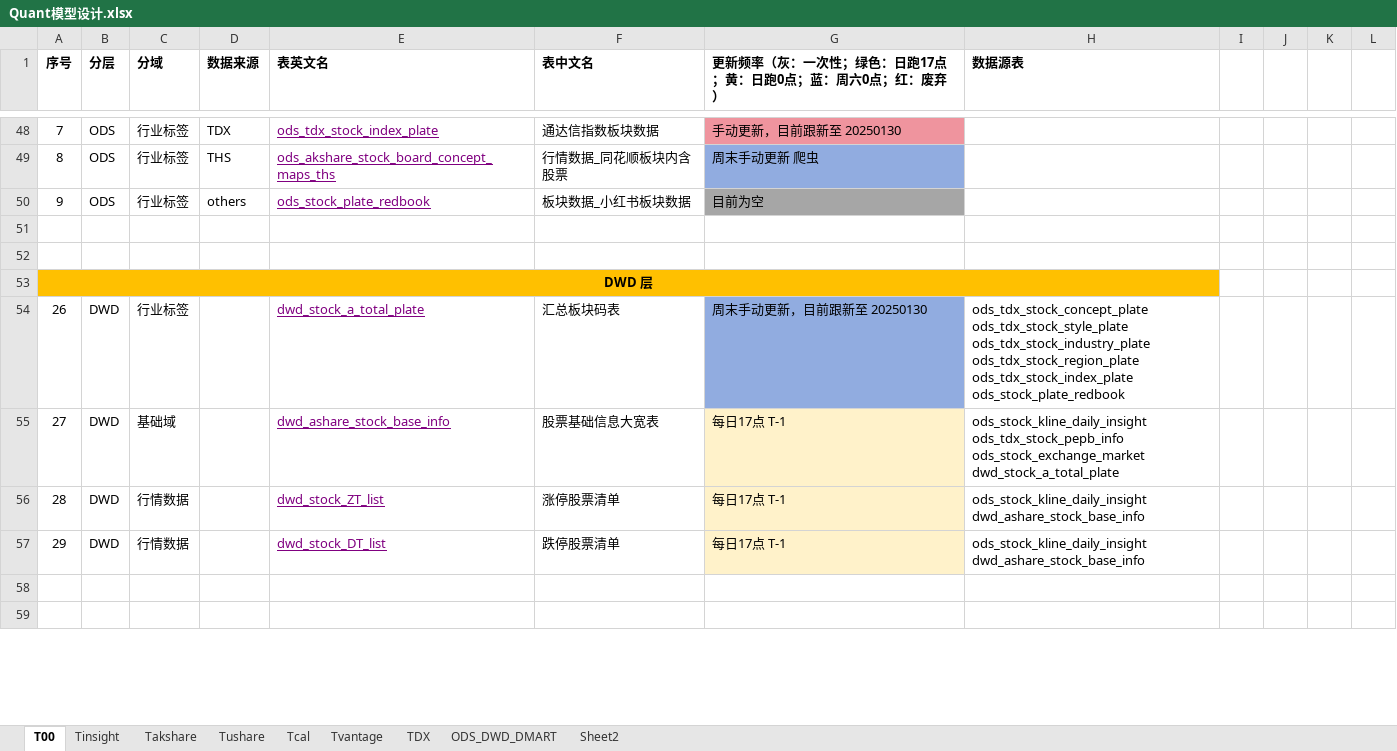
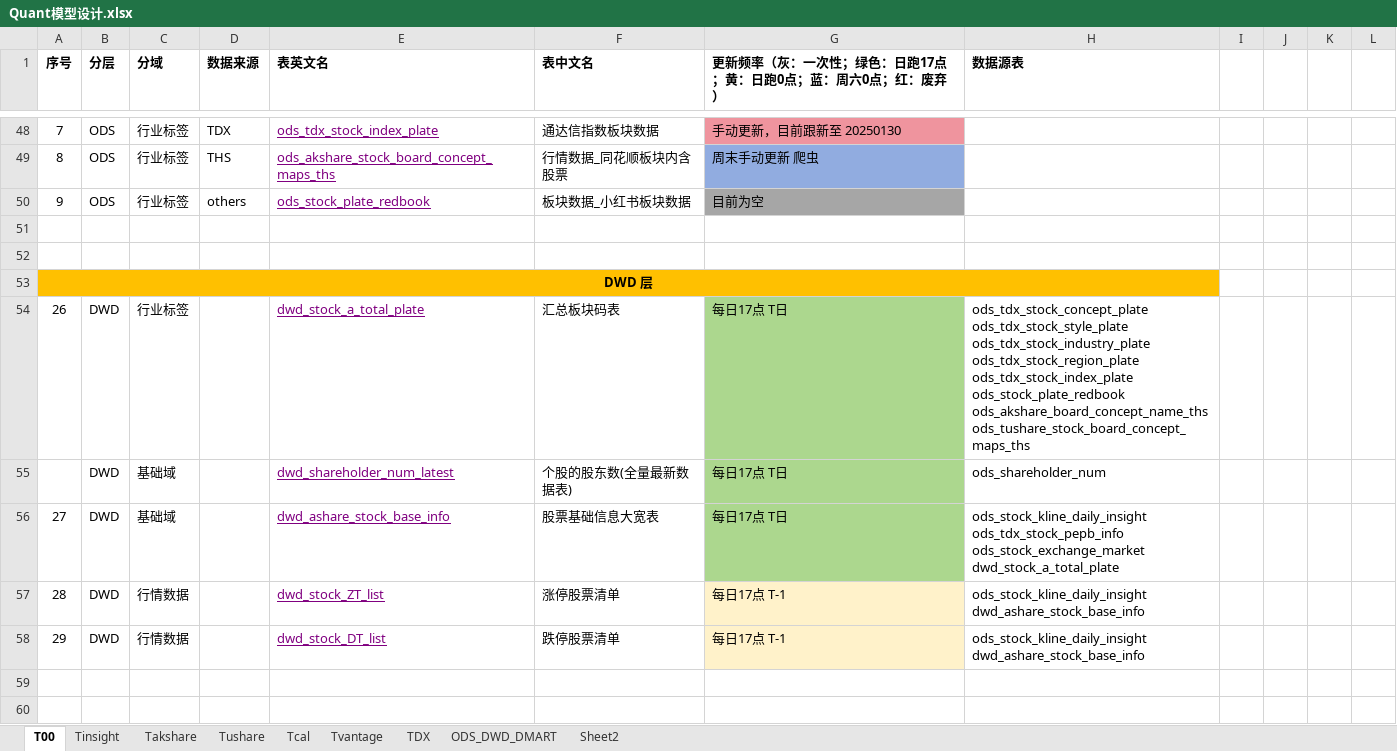
Before and after one commit to WangDaoheng/Quant, an Excel workbook: Others/Quant模型设计.xlsx, sheet T00, drawn as a sheet; only a part is shown, gaps mark what is left out; values as stored, in another font and other column widths than the file's, no borders; charts and pictures not drawn; addresses are those after the commit; ↵ is a line break in a cell; the diff names each change by its address in the sheet, - before the commit and + after, or states it on an @@ line.

```diff
--- a/Others/Quant模型设计.xlsx (sheet T00)
+++ b/Others/Quant模型设计.xlsx (sheet T00)
-G54: 周末手动更新，目前跟新至 20250130
+G54: 每日17点 T日
-G54 fill: #91ACE0
+G54 fill: #ACD78E
-H54 (数据源表): …ods_tdx_stock_index_plate ↵ ods_stock_plate_redbook
+H54 (数据源表): …ods_tdx_stock_index_plate ↵ ods_stock_plate_redbook ↵ ods_akshare_board_concept_name_ths ↵ ods_tushare_stock_board_concept_maps_ths
+row 55:  | DWD | 基础域 |  | dwd_shareholder_num_latest | 个股的股东数(全量最新数据表) | 每日17点 T日 | ods_shareholder_num
-G56: 每日17点 T-1
+G56: 每日17点 T日
-G56 fill: #FFF2CA
+G56 fill: #ACD78E
```
Also changed, not shown: sheet ODS_DWD_DMART, sheet TDX, charts or pictures, 6 other files.
